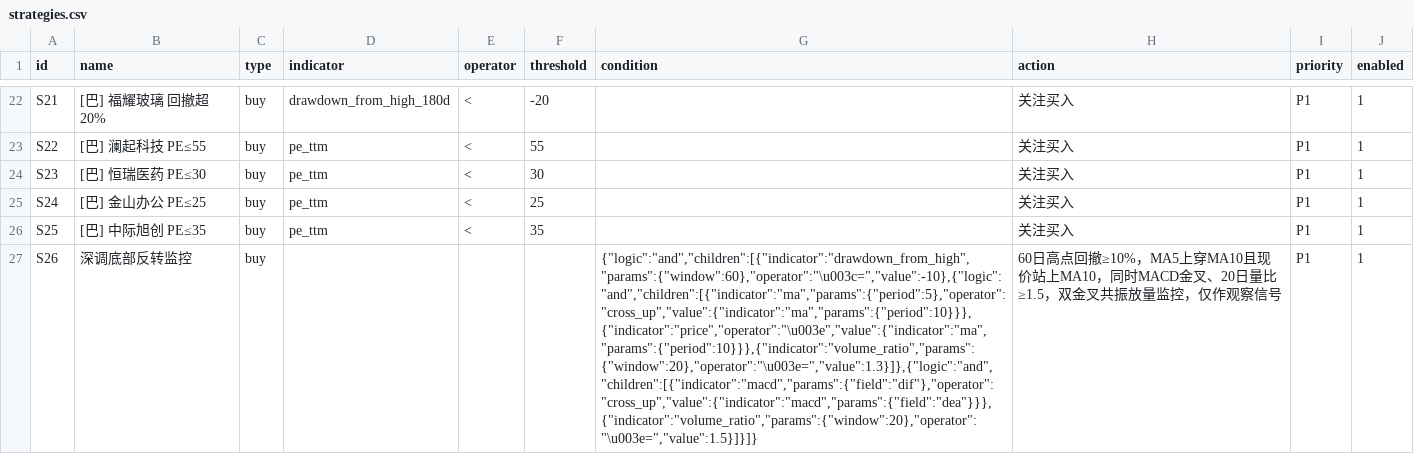
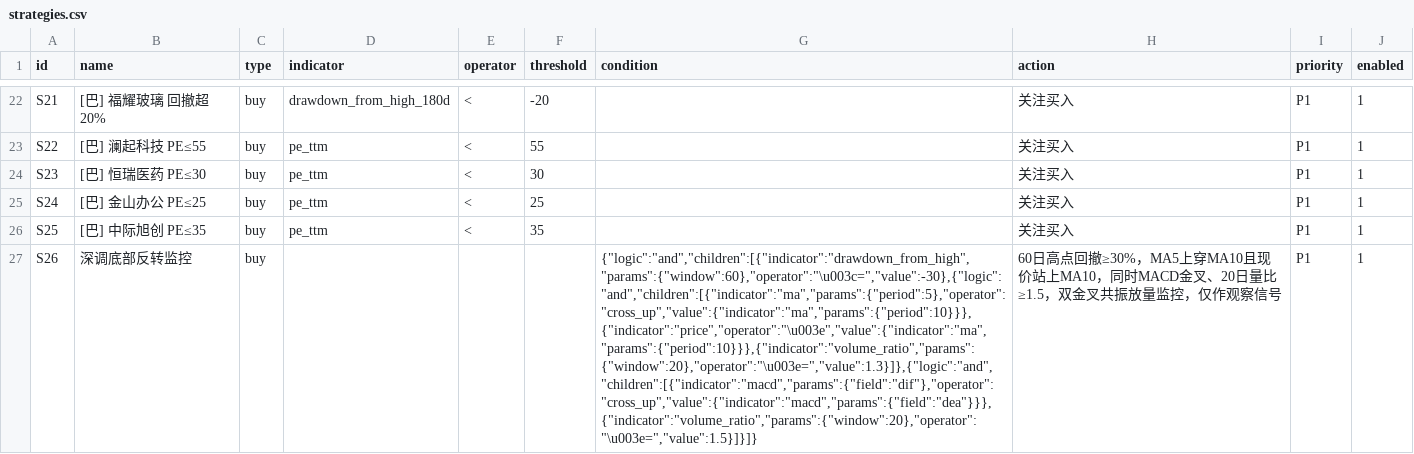
Before and after one commit to hitwhoyxw/stock_buy_notify, a CSV file: data/strategies.csv, drawn as a sheet; only a part is shown, gaps mark what is left out; the diff names each change by its address in the sheet, - before the commit and + after, or states it on an @@ line.

```diff
--- a/data/strategies.csv
+++ b/data/strategies.csv
-G27 (condition): {"logic":"and","children":[{"indicator":"drawdown_from_high","params":{"window":60},"operator":"\u003c=","value":-10},{"logic":"and","children":[{"indicator":"ma","params":{"period":5},"operator":"cross_up","value":{"indicator":"ma","params":{"period":10}}},{"indicator":"price","operator":"\u003e","value":{"indicator":"ma","params":{"period":10}}},{"indicator":"volume_ratio","params":{"window":20},"operator":"\u003e=","value":1.3}]},{"logic":"and","children":[{"indicator":"macd","params":{"field":"dif"},"operator":"cross_up","value":{"indicator":"macd","params":{"field":"dea"}}},{"indicator":"volume_ratio","params":{"window":20},"operator":"\u003e=","value":1.5}]}]}
+G27 (condition): {"logic":"and","children":[{"indicator":"drawdown_from_high","params":{"window":60},"operator":"\u003c=","value":-30},{"logic":"and","children":[{"indicator":"ma","params":{"period":5},"operator":"cross_up","value":{"indicator":"ma","params":{"period":10}}},{"indicator":"price","operator":"\u003e","value":{"indicator":"ma","params":{"period":10}}},{"indicator":"volume_ratio","params":{"window":20},"operator":"\u003e=","value":1.3}]},{"logic":"and","children":[{"indicator":"macd","params":{"field":"dif"},"operator":"cross_up","value":{"indicator":"macd","params":{"field":"dea"}}},{"indicator":"volume_ratio","params":{"window":20},"operator":"\u003e=","value":1.5}]}]}
-H27 (action): …高点回撤≥10%，MA5上穿…
+H27 (action): …高点回撤≥30%，MA5上穿…
```
Also changed, not shown: data/live_signal_log.csv, data/portfolio_nav.csv, 3 other files.
